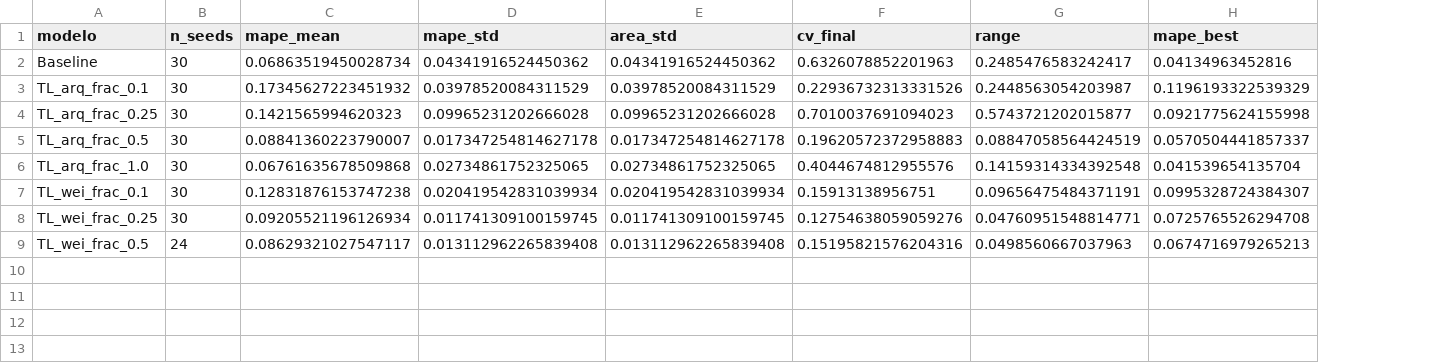
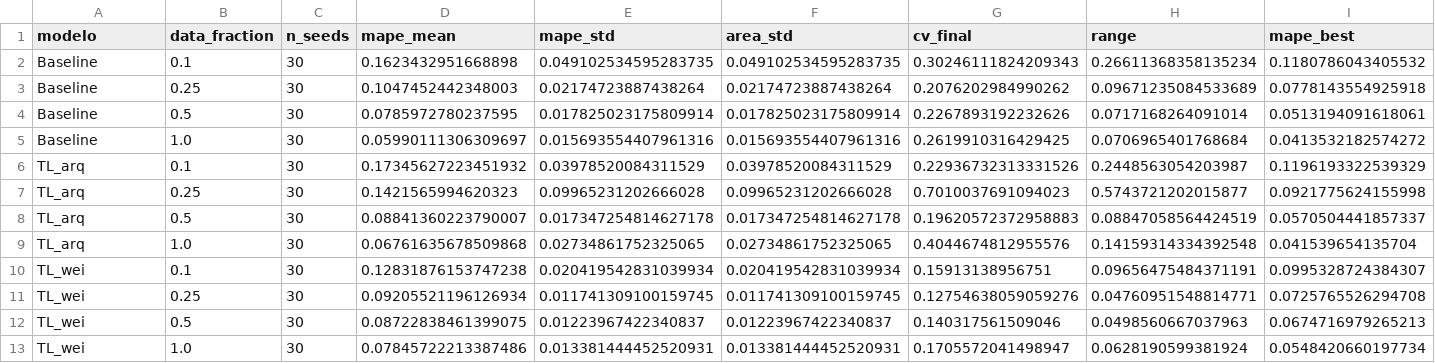
Before and after one commit to Pedro-Rick/IC, a CSV file: transferLearning/TL_results/1global_results/fraction_metrics/fraction_metrics_2D_TL_Nabla_Hys.csv, drawn as a sheet; only a part is shown; removed rows and columns are numbered as before the commit, all else as after; rows hold the shown columns only; the diff names each change by its address in the sheet, - before the commit and + after, or states it on an @@ line.

Commit message:
results arrumei o organizador da % e criei um plot (2)

```diff
--- a/transferLearning/TL_results/1global_results/fraction_metrics/fraction_metrics_2D_TL_Nabla_Hys.csv
+++ b/transferLearning/TL_results/1global_results/fraction_metrics/fraction_metrics_2D_TL_Nabla_Hys.csv
+column B (data_fraction), rows 6-11: 0.1 | 0.25 | 0.5 | 1.0 | 0.1 | 0.25
-row 2: Baseline | 30 | 0.06863519450028734 | 0.04341916524450362 | 0.04341916524450362 | 0.6326078852201963 | 0.2485476583242417 | 0.04134963452816
+row 2: Baseline | 0.1 | 30 | 0.1623432951668898 | 0.049102534595283735 | 0.049102534595283735 | 0.30246111824209343 | 0.26611368358135234 | 0.1180786043405532
+row 3: Baseline | 0.25 | 30 | 0.1047452442348003 | 0.02174723887438264 | 0.02174723887438264 | 0.2076202984990262 | 0.09671235084533689 | 0.0778143554925918
+row 4: Baseline | 0.5 | 30 | 0.0785972780237595 | 0.017825023175809914 | 0.017825023175809914 | 0.2267893192232626 | 0.0717168264091014 | 0.0513194091618061
+row 5: Baseline | 1.0 | 30 | 0.05990111306309697 | 0.015693554407961316 | 0.015693554407961316 | 0.2619910316429425 | 0.0706965401768684 | 0.0413532182574272
-A6 (modelo): TL_arq_frac_0.1
+A6 (modelo): TL_arq
-A7 (modelo): TL_arq_frac_0.25
+A7 (modelo): TL_arq
-A8 (modelo): TL_arq_frac_0.5
+A8 (modelo): TL_arq
-A9 (modelo): TL_arq_frac_1.0
+A9 (modelo): TL_arq
-A10 (modelo): TL_wei_frac_0.1
+A10 (modelo): TL_wei
-A11 (modelo): TL_wei_frac_0.25
+A11 (modelo): TL_wei
-row 9: TL_wei_frac_0.5 | 24 | 0.08629321027547117 | 0.013112962265839408 | 0.013112962265839408 | 0.15195821576204316 | 0.0498560667037963 | 0.0674716979265213
+row 12: TL_wei | 0.5 | 30 | 0.08722838461399075 | 0.01223967422340837 | 0.01223967422340837 | 0.140317561509046 | 0.0498560667037963 | 0.0674716979265213
+row 13: TL_wei | 1.0 | 30 | 0.07845722213387486 | 0.013381444452520931 | 0.013381444452520931 | 0.1705572041498947 | 0.0628190599381924 | 0.0548420660197734
```
Also changed, not shown: transferLearning/TL_results/1global_results/fraction_metrics/fraction_metrics_2D_TL_V_Hys.csv, 1 other file.
